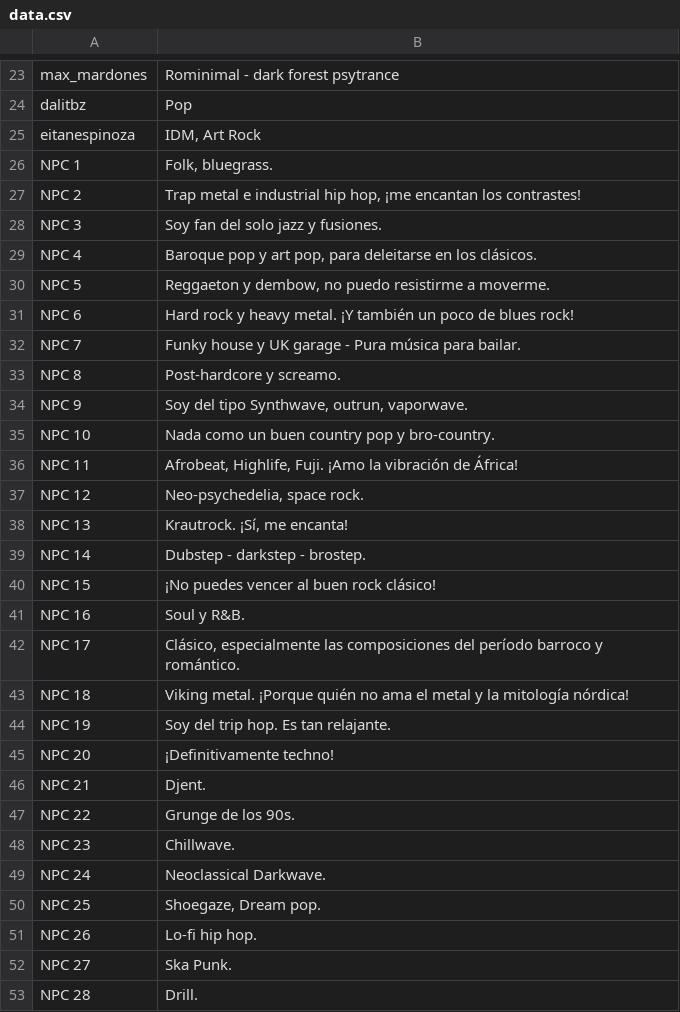
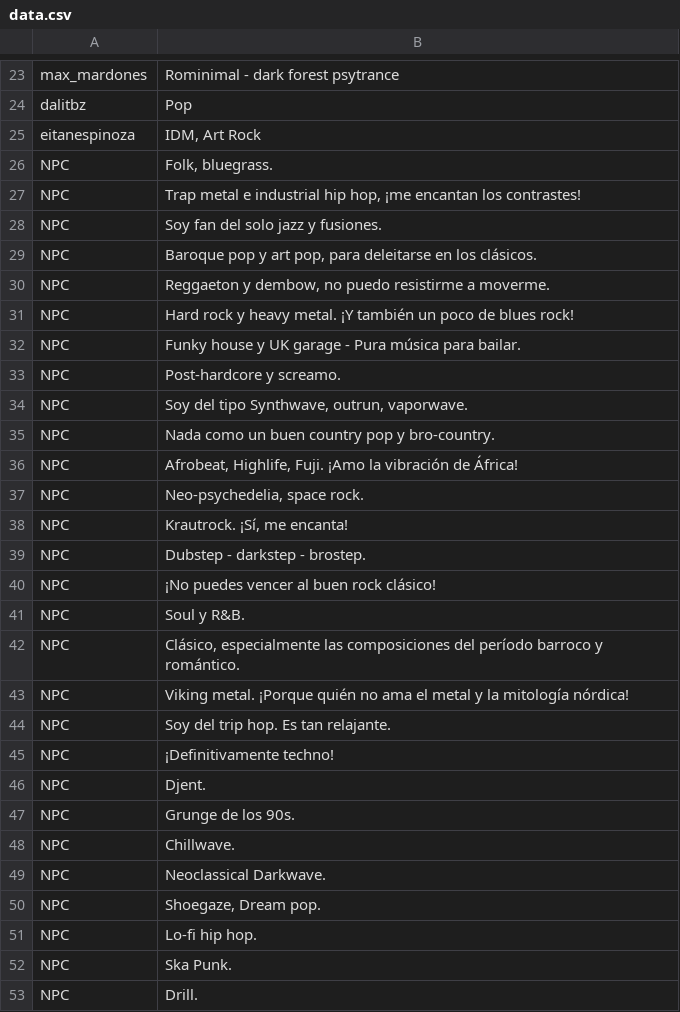
Before and after one commit to satelerd/vectorspace-matchmaking, a CSV file: data.csv, drawn as a sheet; only a part is shown, gaps mark what is left out; the diff covers the shown part only.

```diff
--- a/data.csv
+++ b/data.csv
@@ -25,29 +25,29 @@
 "eitanespinoza","IDM, Art Rock"
-"NPC 1","Folk, bluegrass."
-"NPC 2","Trap metal e industrial hip hop, ¡me encantan los contrastes!"
-"NPC 3","Soy fan del solo jazz y fusiones."
-"NPC 4","Baroque pop y art pop, para deleitarse en los clásicos."
-"NPC 5","Reggaeton y dembow, no puedo resistirme a moverme."
-"NPC 6","Hard rock y heavy metal. ¡Y también un poco de blues rock!"
-"NPC 7","Funky house y UK garage - Pura música para bailar."
-"NPC 8","Post-hardcore y screamo."
-"NPC 9","Soy del tipo Synthwave, outrun, vaporwave."
-"NPC 10","Nada como un buen country pop y bro-country."
-"NPC 11","Afrobeat, Highlife, Fuji. ¡Amo la vibración de África!"
-"NPC 12","Neo-psychedelia, space rock."
-"NPC 13","Krautrock. ¡Sí, me encanta!"
-"NPC 14","Dubstep - darkstep - brostep."
-"NPC 15","¡No puedes vencer al buen rock clásico!"
-"NPC 16","Soul y R&B."
-"NPC 17","Clásico, especialmente las composiciones del período barroco y romántico."
-"NPC 18","Viking metal. ¡Porque quién no ama el metal y la mitología nórdica!"
-"NPC 19","Soy del trip hop. Es tan relajante."
-"NPC 20","¡Definitivamente techno!"
-"NPC 21","Djent."
-"NPC 22","Grunge de los 90s."
-"NPC 23","Chillwave."
-"NPC 24","Neoclassical Darkwave."
-"NPC 25","Shoegaze, Dream pop."
-"NPC 26","Lo-fi hip hop."
-"NPC 27","Ska Punk."
-"NPC 28","Drill."
+"NPC","Folk, bluegrass."
+"NPC","Trap metal e industrial hip hop, ¡me encantan los contrastes!"
+"NPC","Soy fan del solo jazz y fusiones."
+"NPC","Baroque pop y art pop, para deleitarse en los clásicos."
+"NPC","Reggaeton y dembow, no puedo resistirme a moverme."
+"NPC","Hard rock y heavy metal. ¡Y también un poco de blues rock!"
+"NPC","Funky house y UK garage - Pura música para bailar."
+"NPC","Post-hardcore y screamo."
+"NPC","Soy del tipo Synthwave, outrun, vaporwave."
+"NPC","Nada como un buen country pop y bro-country."
+"NPC","Afrobeat, Highlife, Fuji. ¡Amo la vibración de África!"
+"NPC","Neo-psychedelia, space rock."
+"NPC","Krautrock. ¡Sí, me encanta!"
+"NPC","Dubstep - darkstep - brostep."
+"NPC","¡No puedes vencer al buen rock clásico!"
+"NPC","Soul y R&B."
+"NPC","Clásico, especialmente las composiciones del período barroco y romántico."
+"NPC","Viking metal. ¡Porque quién no ama el metal y la mitología nórdica!"
+"NPC","Soy del trip hop. Es tan relajante."
+"NPC","¡Definitivamente techno!"
+"NPC","Djent."
+"NPC","Grunge de los 90s."
+"NPC","Chillwave."
+"NPC","Neoclassical Darkwave."
+"NPC","Shoegaze, Dream pop."
+"NPC","Lo-fi hip hop."
+"NPC","Ska Punk."
+"NPC","Drill."
```
Also changed, not shown: 49 added rows and 32 edited cells elsewhere in this file, 1 other file.
